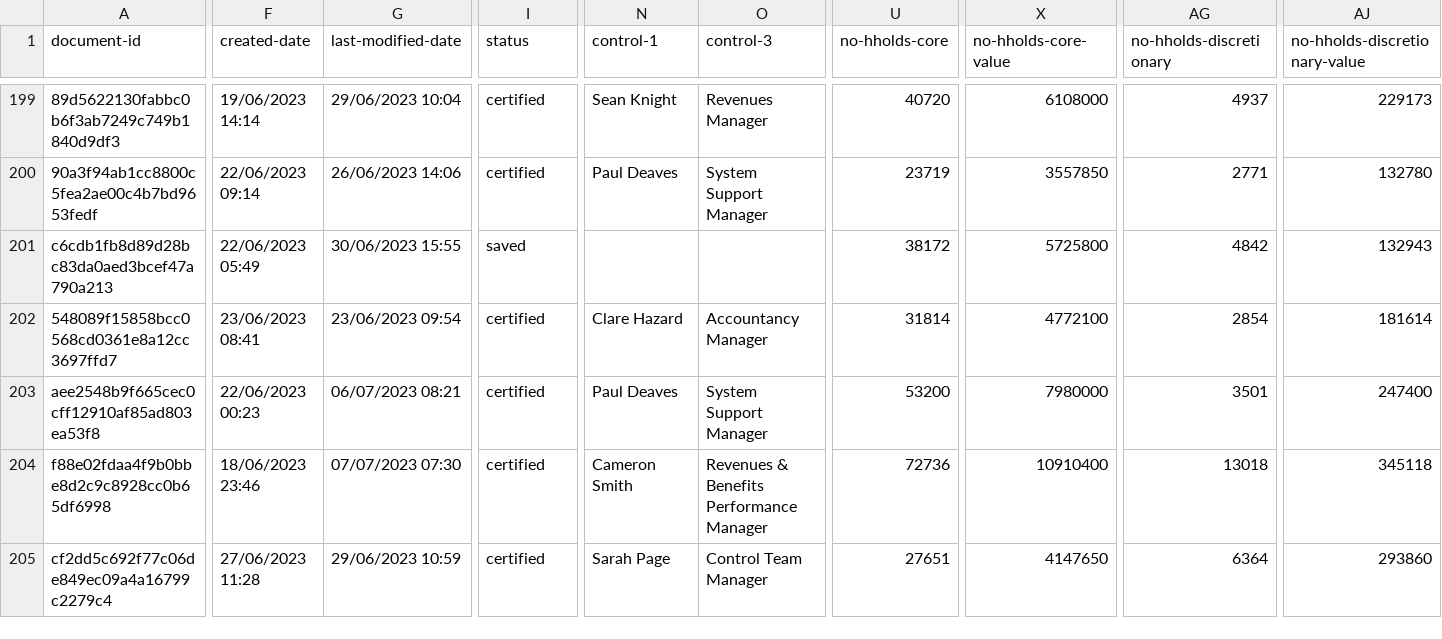
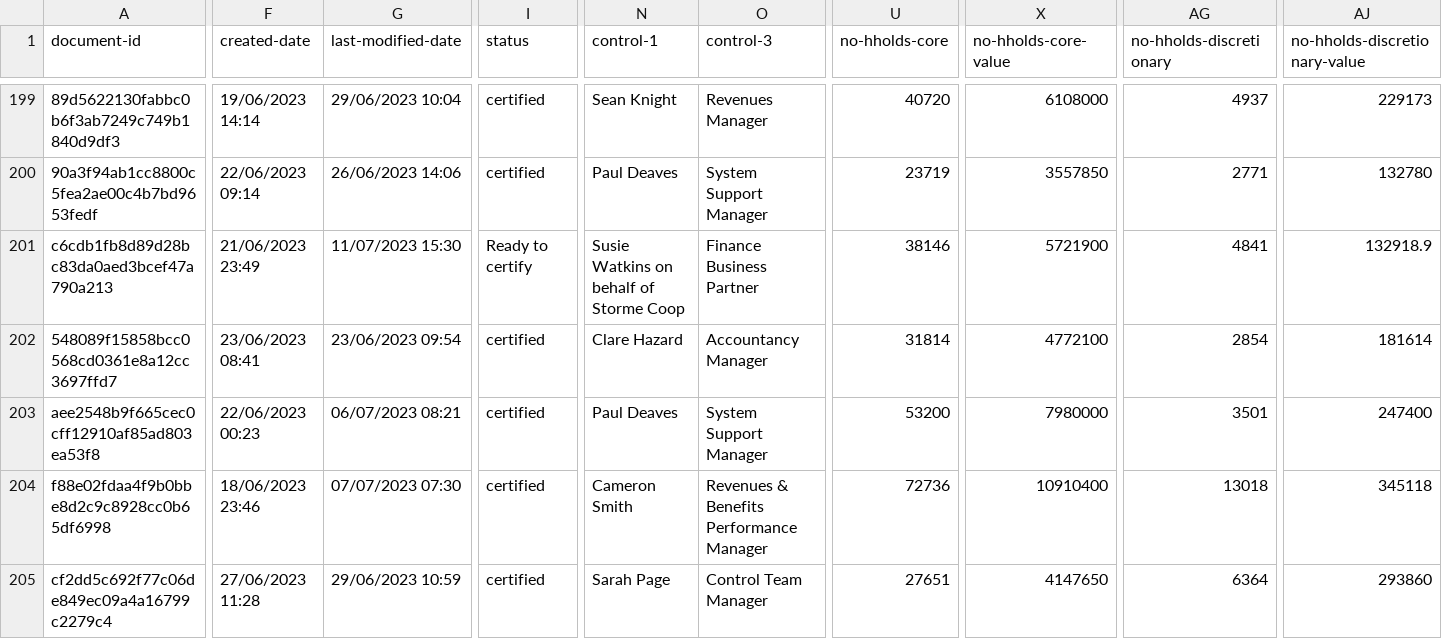
Before and after one commit to Em1lyK/ctrebate_recon, a CSV file: Input/council-tax-energy-rebate-reconciliation_20230712133607.csv (was Input/council-tax-energy-rebate-reconciliation_20230711082839.csv), drawn as a sheet; only a part is shown, gaps mark what is left out; the diff covers the shown part only; the diff names each change by its address in the sheet, - before the commit and + after, or states it on an @@ line.

Commit message:
updating input data

```diff
--- a/Input/council-tax-energy-rebate-reconciliation_20230711082839.csv
+++ b/Input/council-tax-energy-rebate-reconciliation_20230712133607.csv
-F201 (created-date): 22/06/2023 05:49
+F201 (created-date): 21/06/2023 23:49
-G201 (last-modified-date): 30/06/2023 15:55
+G201 (last-modified-date): 11/07/2023 15:30
-I201 (status): saved
+I201 (status): Ready to certify
-N201 (control-1): (empty)
+N201 (control-1): Susie Watkins on behalf of Storme Coop
-O201 (control-3): (empty)
+O201 (control-3): Finance Business Partner
-U201 (no-hholds-core): 38172
+U201 (no-hholds-core): 38146
-X201 (no-hholds-core-value): 5725800
+X201 (no-hholds-core-value): 5721900
-AG201 (no-hholds-discretionary): 4842
+AG201 (no-hholds-discretionary): 4841
-AJ201 (no-hholds-discretionary-value): 132943
+AJ201 (no-hholds-discretionary-value): 132918.9
```
Also changed, not shown: 53 edited cells elsewhere in this file.
